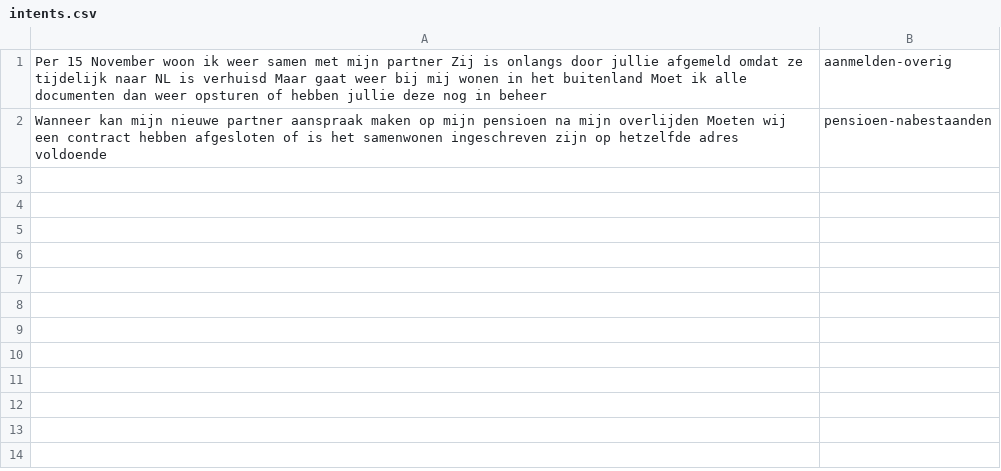
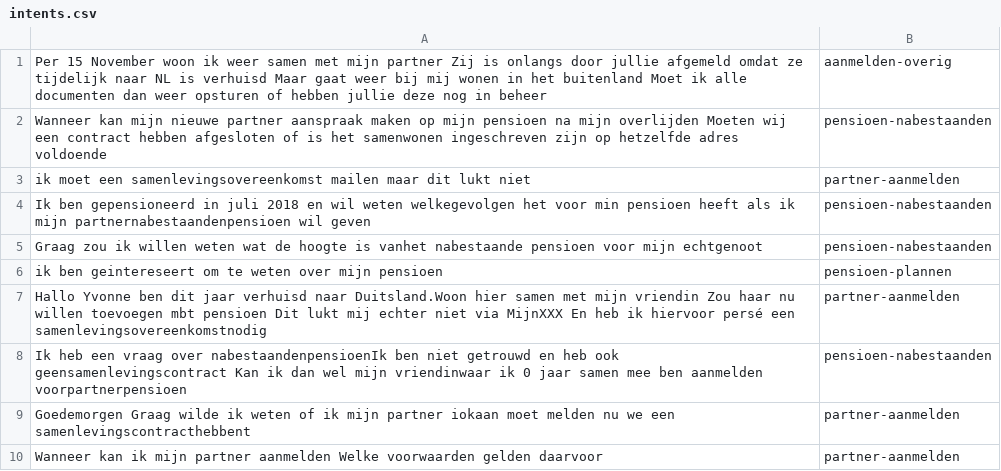
Before and after one commit to irpk/conversation-starter, a CSV file: training/intents.csv, drawn as a sheet.

Commit message:
Update intents.csv

```diff
--- a/training/intents.csv
+++ b/training/intents.csv
@@ -2 +2,9 @@
 "Wanneer kan mijn nieuwe partner aanspraak maken op mijn pensioen na mijn overlijden Moeten wij een contract hebben afgesloten of is het samenwonen ingeschreven zijn op hetzelfde adres voldoende","pensioen-nabestaanden"
+"ik moet een samenlevingsovereenkomst mailen maar dit lukt niet","partner-aanmelden"
+"Ik ben gepensioneerd in juli 2018 en wil weten welkegevolgen het voor min pensioen heeft als ik mijn partnernabestaandenpensioen wil geven","pensioen-nabestaanden"
+"Graag zou ik willen weten wat de hoogte is vanhet nabestaande pensioen voor mijn echtgenoot","pensioen-nabestaanden"
+"ik ben geintereseert om te weten over mijn pensioen","pensioen-plannen"
+"Hallo Yvonne ben dit jaar verhuisd naar Duitsland.Woon hier samen met mijn vriendin Zou haar nu willen toevoegen mbt pensioen Dit lukt mij echter niet via MijnXXX En heb ik hiervoor persé een samenlevingsovereenkomstnodig","partner-aanmelden"
+"Ik heb een vraag over nabestaandenpensioenIk ben niet getrouwd en heb ook geensamenlevingscontract  Kan ik dan wel mijn vriendinwaar ik 0 jaar samen mee ben aanmelden voorpartnerpensioen","pensioen-nabestaanden"
+"Goedemorgen Graag wilde ik weten of ik mijn partner iokaan moet melden nu we een samenlevingscontracthebbent","partner-aanmelden"
+"Wanneer kan ik mijn partner aanmelden Welke voorwaarden gelden daarvoor","partner-aanmelden"
```
